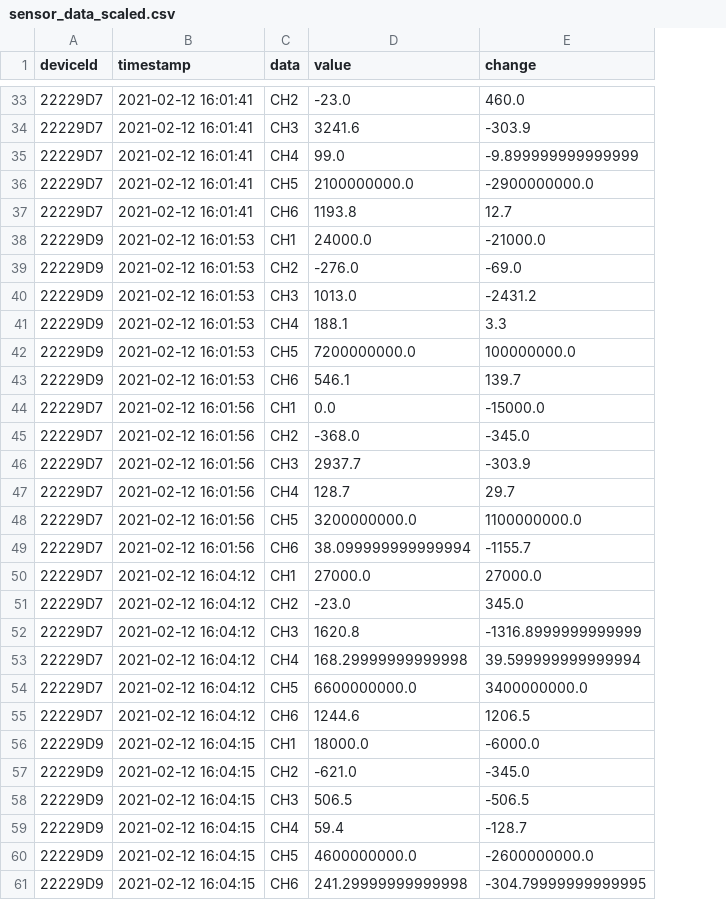
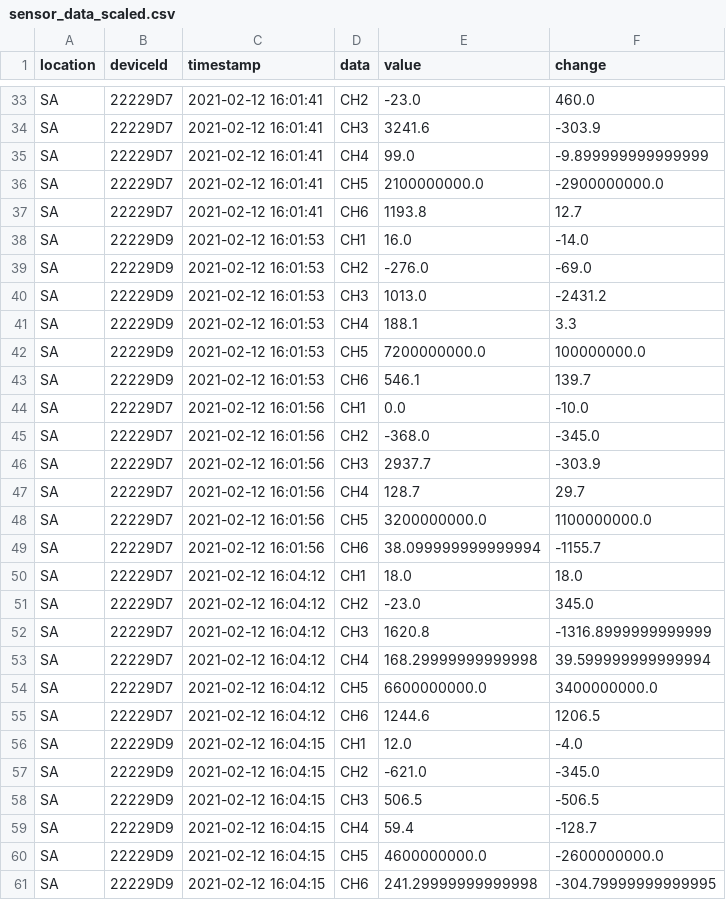
Before and after one commit to spacemonqi/sigfox-sensors, a CSV file: Dashboard 3.2/data/sensor_data_scaled.csv, drawn as a sheet; only a part is shown, gaps mark what is left out; addresses are those after the commit; the diff covers the shown part only; the diff names each change by its address in the sheet, - before the commit and + after, or states it on an @@ line.

Commit message:
Added location to the main database

```diff
--- a/Dashboard 3.2/data/sensor_data_scaled.csv
+++ b/Dashboard 3.2/data/sensor_data_scaled.csv
+column A (location), rows 33-61: all SA
-E38 (value): 24000.0
+E38 (value): 16.0
-F38 (change): -21000.0
+F38 (change): -14.0
-F44 (change): -15000.0
+F44 (change): -10.0
-E50 (value): 27000.0
+E50 (value): 18.0
-F50 (change): 27000.0
+F50 (change): 18.0
-E56 (value): 18000.0
+E56 (value): 12.0
-F56 (change): -6000.0
+F56 (change): -4.0
```
Also changed, not shown: 24 removed rows and 17 edited cells elsewhere in this file, Dashboard 3.2/data/sensor_data.csv, Dashboard 3.2/data/sensor_data_temp.csv, 11 other files.
